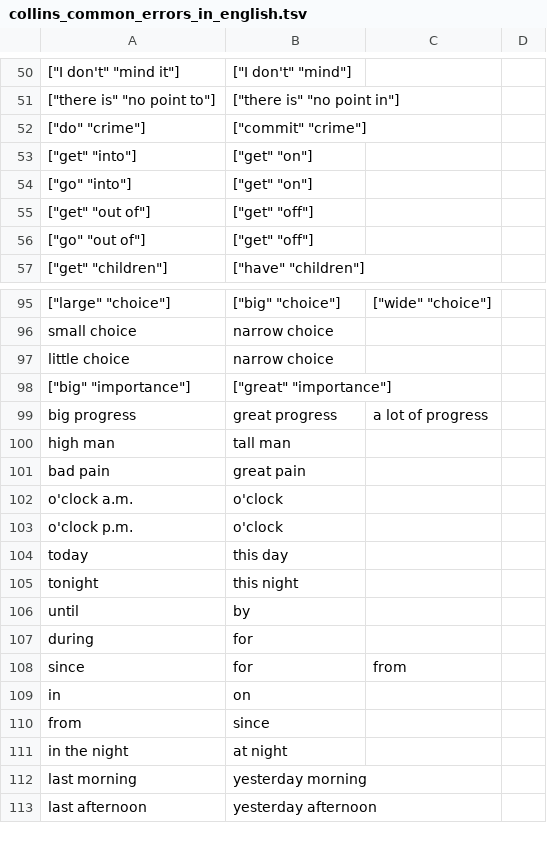
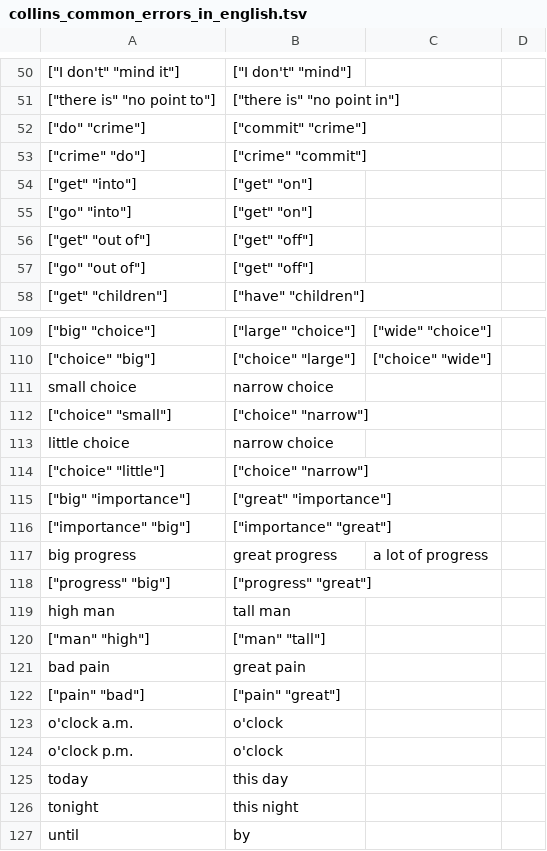
Before and after one commit to saladoperation/spike-kubernetes, a TSV file: resources/confusions/directed/collins_common_errors_in_english.tsv, drawn as a sheet; only a part is shown, gaps mark what is left out; the shorter side is filled out with more unchanged rows; addresses are those after the commit; the diff covers the shown part only; the diff names each change by its address in the sheet, - before the commit and + after, or states it on an @@ line.

```diff
--- a/resources/confusions/directed/collins_common_errors_in_english.tsv
+++ b/resources/confusions/directed/collins_common_errors_in_english.tsv
+row 53: ["crime" "do"] | ["crime" "commit"]
-A109: ["large" "choice"]
+A109: ["big" "choice"]
-B109: ["big" "choice"]
+B109: ["large" "choice"]
+row 110: ["choice" "big"] | ["choice" "large"] | ["choice" "wide"]
+row 112: ["choice" "small"] | ["choice" "narrow"]
+row 114: ["choice" "little"] | ["choice" "narrow"]
+row 116: ["importance" "big"] | ["importance" "great"]
+row 118: ["progress" "big"] | ["progress" "great"]
+row 120: ["man" "high"] | ["man" "tall"]
+row 122: ["pain" "bad"] | ["pain" "great"]
```
Also changed, not shown: 15 added rows, 2 removed rows and 23 edited cells elsewhere in this file.
